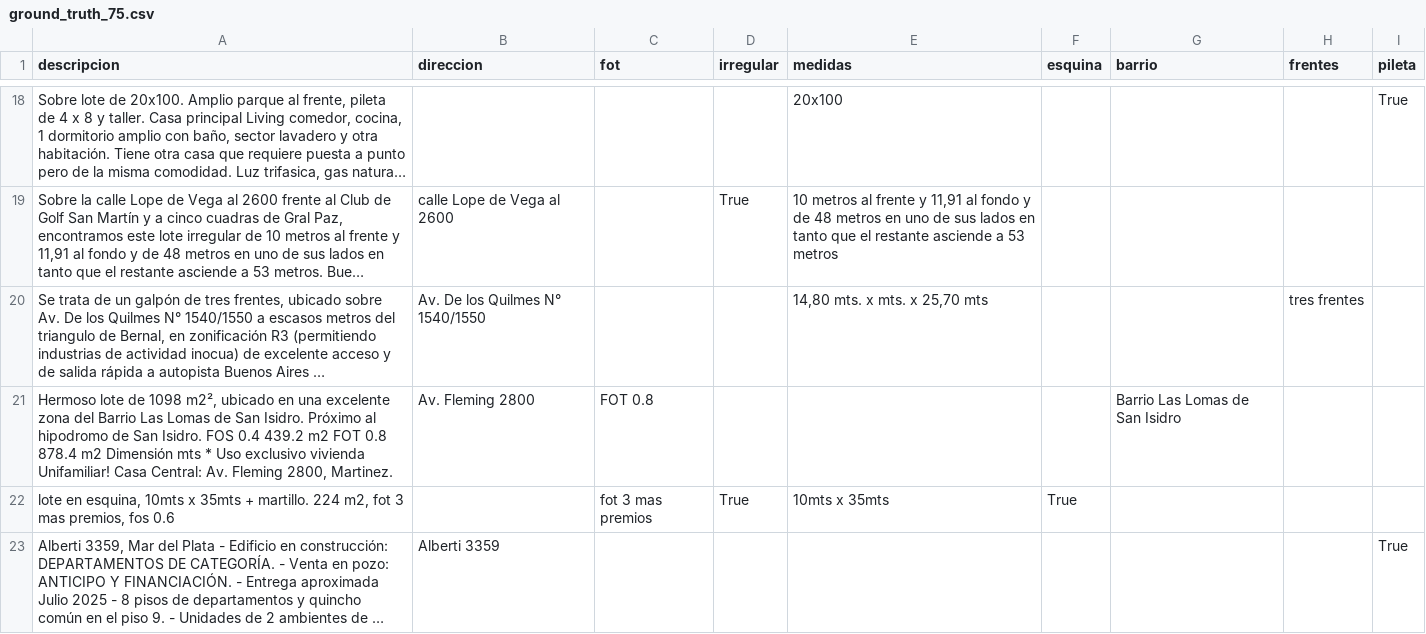
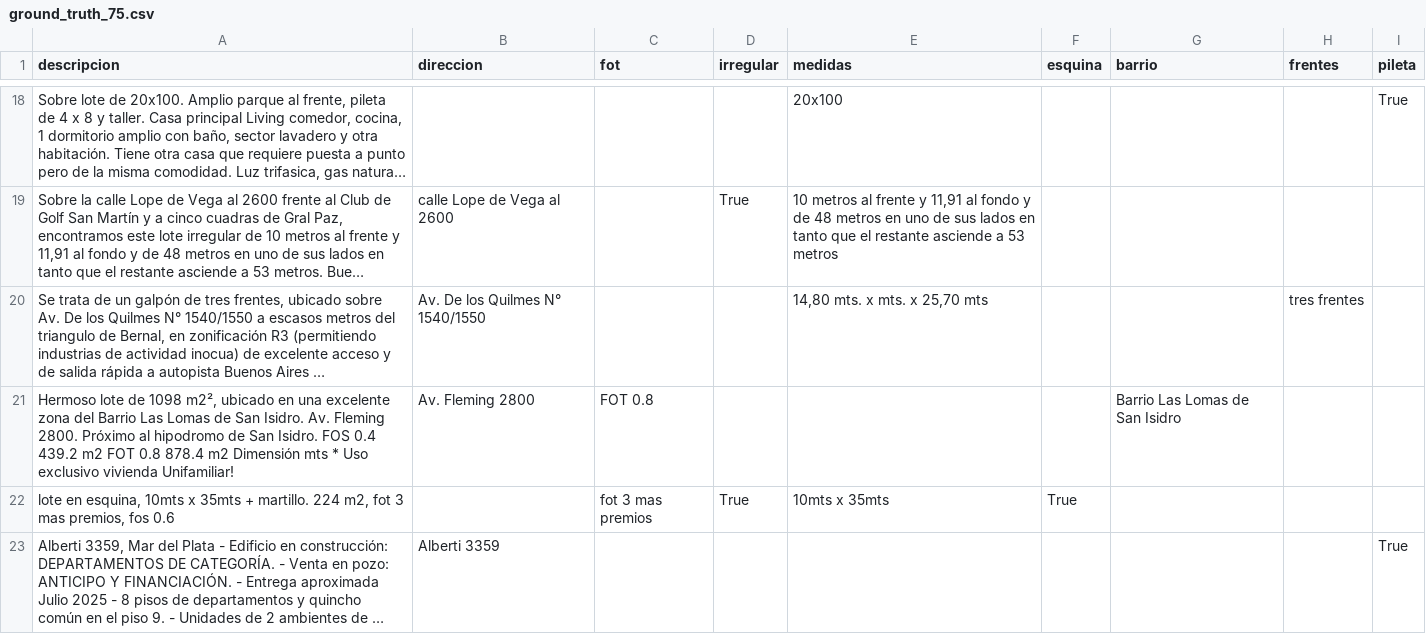
Before and after one commit to tanevitch/PPS-Matcher, a CSV file: ground_truth_75.csv, drawn as a sheet; only a part is shown, gaps mark what is left out; long unchanged cells end in …; the diff covers the shown part only; the diff names each change by its address in the sheet, - before the commit and + after, or states it on an @@ line.

```diff
--- a/ground_truth_75.csv
+++ b/ground_truth_75.csv
-A21 (descripcion): …San Isidro. Próximo al hipodromo de San Isidro. FOS 0.4 439.2 m2 FOT 0.8 878.4 m2 Dimensión mts * Uso exclusivo vivienda Unifamiliar! Casa Central: Av. Fleming 2800, Martinez.
+A21 (descripcion): …San Isidro. Av. Fleming 2800. Próximo al hipodromo de San Isidro. FOS 0.4 439.2 m2 FOT 0.8 878.4 m2 Dimensión mts * Uso exclusivo vivienda Unifamiliar!
```
Also changed, not shown: 10 edited cells elsewhere in this file, 3 other files.
